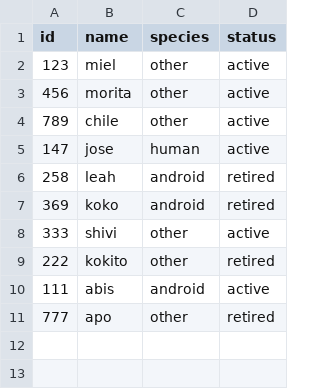
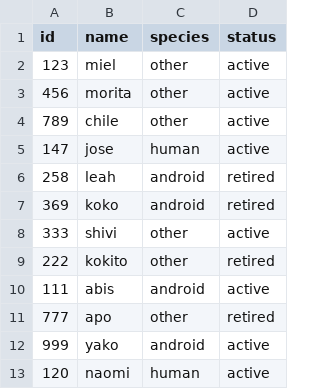
Before and after one commit to veromarti/Galactic-Library-Keeper, a CSV file: visitors.csv, drawn as a sheet.

```diff
--- a/visitors.csv
+++ b/visitors.csv
@@ -11 +11,3 @@ id,name,species,status
 777,apo,other,retired
+999,yako,android,active
+120,naomi,human,active
```
Also changed, not shown: 13 other files.
